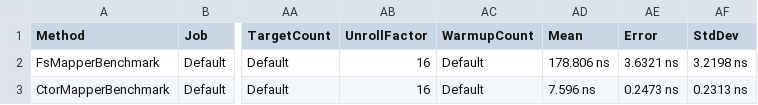
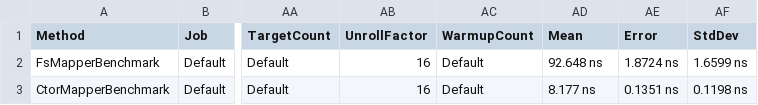
Before and after one commit to FSou1/FsMapper, a CSV file: benchmarks/FsMapper.Benchmarks/BenchmarkDotNet.Artifacts/results/SingleObjectMappingFunc-report.csv, drawn as a sheet; only a part is shown, gaps mark what is left out; the diff names each change by its address in the sheet, - before the commit and + after, or states it on an @@ line.

Commit message:
Implement dynamic method activator

```diff
--- a/benchmarks/FsMapper.Benchmarks/BenchmarkDotNet.Artifacts/results/SingleObjectMappingFunc-report.csv
+++ b/benchmarks/FsMapper.Benchmarks/BenchmarkDotNet.Artifacts/results/SingleObjectMappingFunc-report.csv
-AD2 (Mean): 178.806 ns
+AD2 (Mean): 92.648 ns
-AE2 (Error): 3.6321 ns
+AE2 (Error): 1.8724 ns
-AF2 (StdDev): 3.2198 ns
+AF2 (StdDev): 1.6599 ns
-AD3 (Mean): 7.596 ns
+AD3 (Mean): 8.177 ns
-AE3 (Error): 0.2473 ns
+AE3 (Error): 0.1351 ns
-AF3 (StdDev): 0.2313 ns
+AF3 (StdDev): 0.1198 ns
```
Also changed, not shown: 7 other files.
